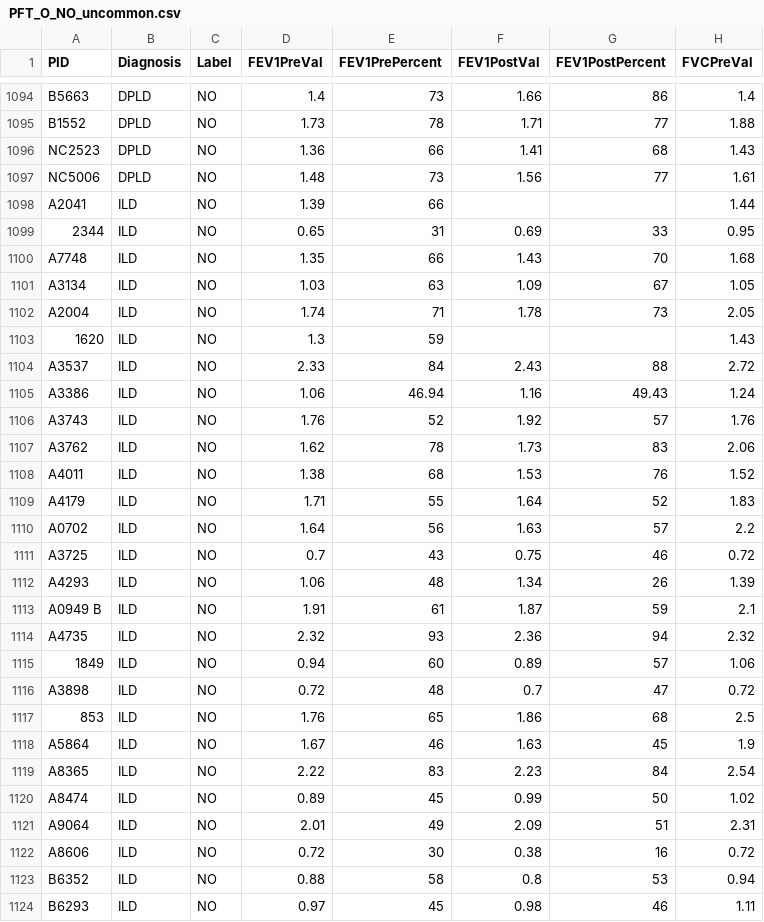
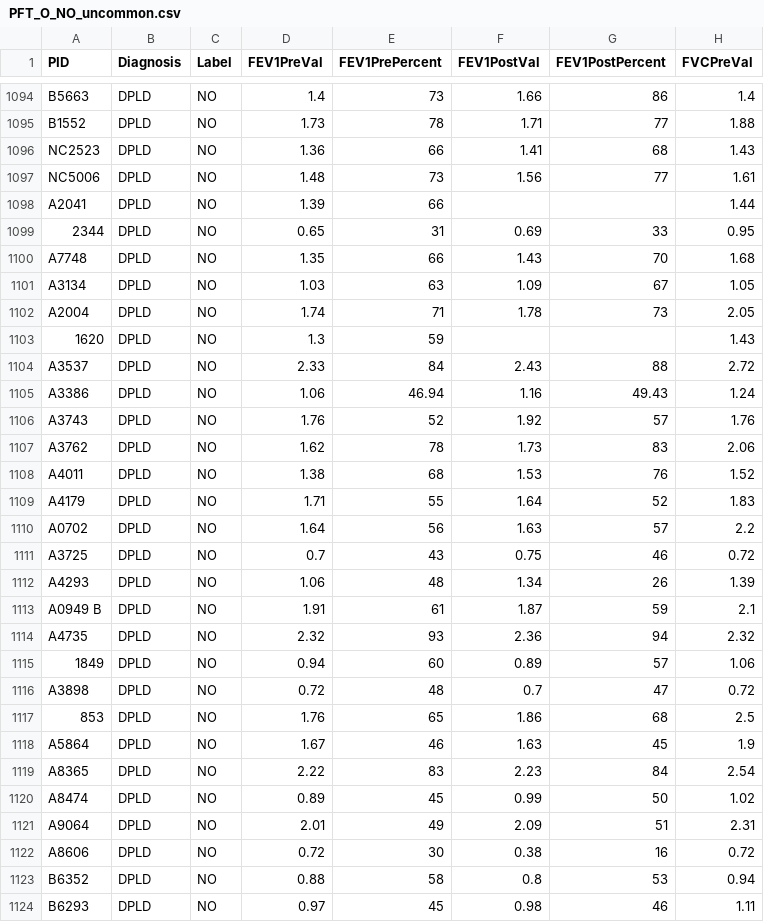
Before and after one commit to ttsudipto/PulmoPred, a CSV file: input/common_pft_tct/PFT_O_NO_uncommon.csv, drawn as a sheet; only a part is shown, gaps mark what is left out; the diff covers the shown part only; the diff names each change by its address in the sheet, - before the commit and + after, or states it on an @@ line.

Commit message:
Remove naming ambiguity for diagnosis-based performance analysis

```diff
--- a/input/common_pft_tct/PFT_O_NO_uncommon.csv
+++ b/input/common_pft_tct/PFT_O_NO_uncommon.csv
-B1098:B1124 (Diagnosis): ILD
+B1098:B1124 (Diagnosis): DPLD
```
Also changed, not shown: 14 edited cells elsewhere in this file, input/common_pft_tct/PFT_O_NO_common.csv, input/common_pft_tct/TCT_O_NO_common.csv.
